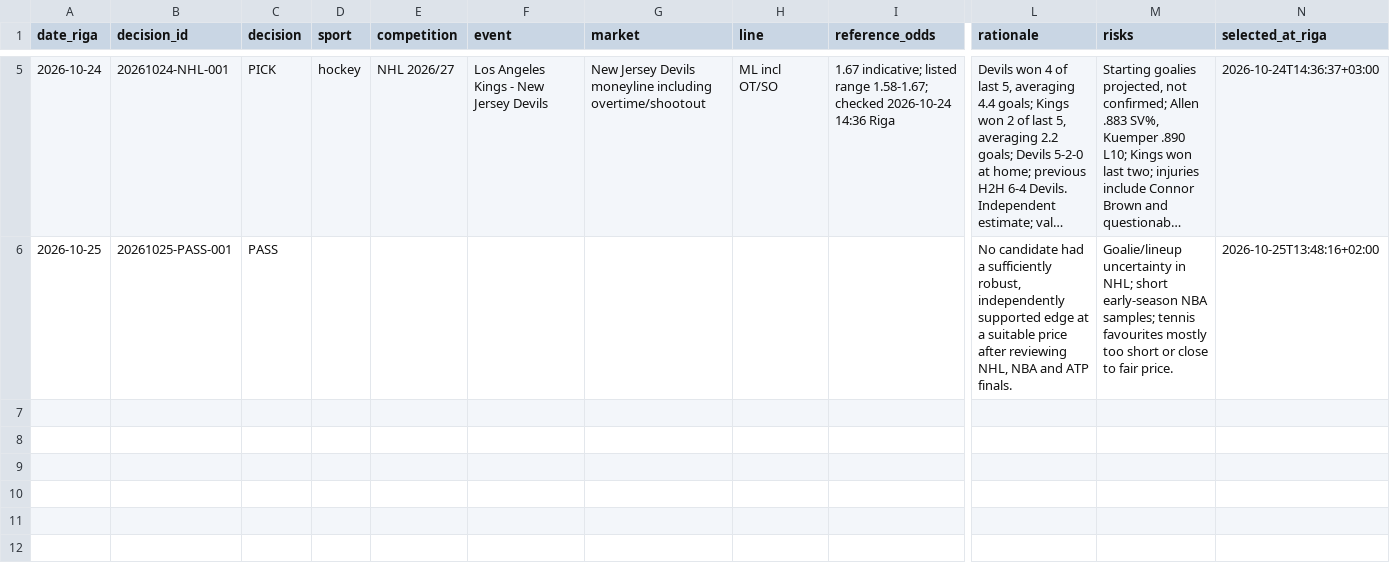
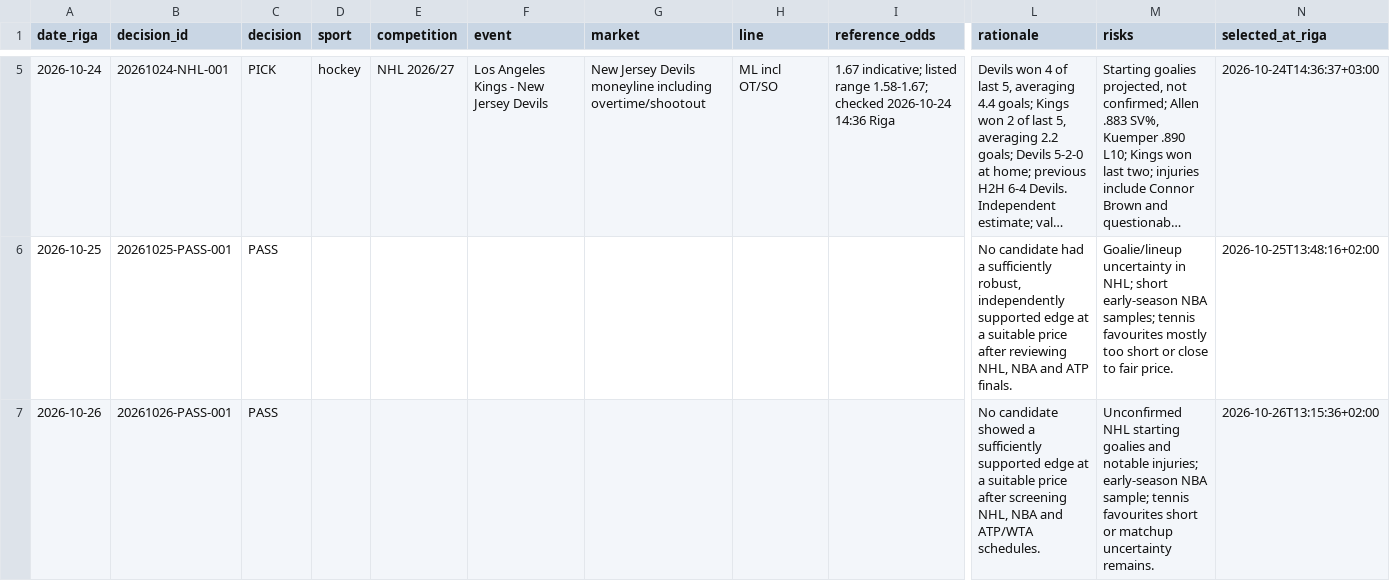
Before and after one commit to Abrukovs/ChatGPT, a CSV file: daily_decisions.csv, drawn as a sheet; only a part is shown, gaps mark what is left out; long unchanged cells end in …; rows hold the shown columns only; the diff names each change by its address in the sheet, - before the commit and + after, or states it on an @@ line.

Commit message:
Record daily PASS decision for 2026-10-26

```diff
--- a/daily_decisions.csv
+++ b/daily_decisions.csv
+row 7: 2026-10-26 | 20261026-PASS-001 | PASS |  |  |  |  |  |  | No candidate showed a sufficiently supported edge at a suitable price after screening NHL, NBA and ATP/WTA schedules. | Unconfirmed NHL starting goalies and notable injuries; early-season NBA sample; tennis favourites short or matchup uncertainty remains. | 2026-10-26T13:15:36+02:00
```
